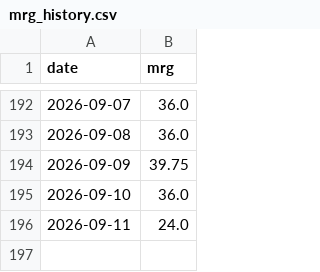
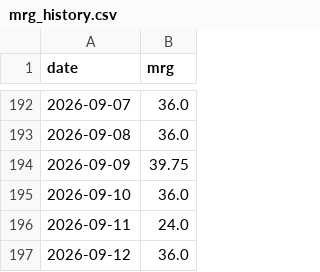
Before and after one commit to Mohammad-Hannan/mcg_macro_intel, a CSV file: data/mrg_history.csv, drawn as a sheet; only a part is shown, gaps mark what is left out.

Commit message:
Update dashboard data

```diff
--- a/data/mrg_history.csv
+++ b/data/mrg_history.csv
@@ -196 +196,2 @@ date,mrg
 2026-09-11,24.0
+2026-09-12,36.0
```
Also changed, not shown: 1 other file.
